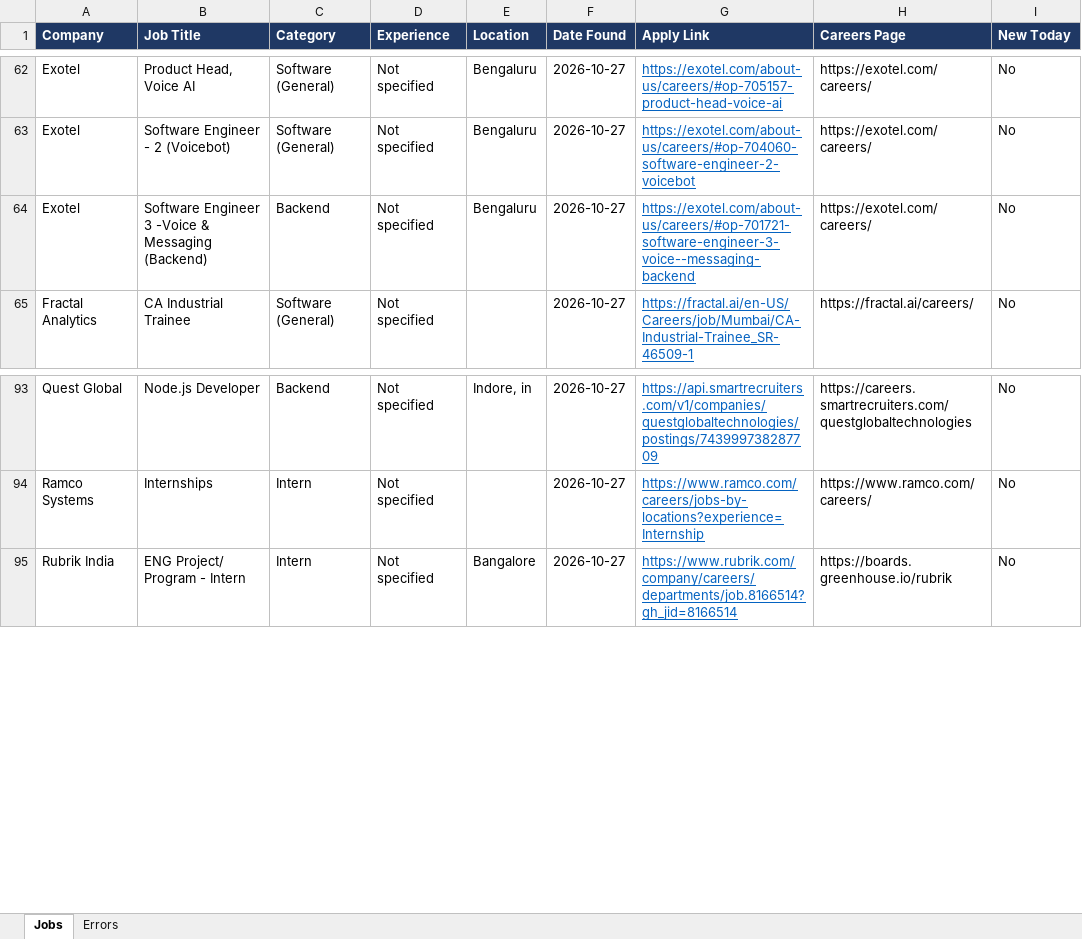
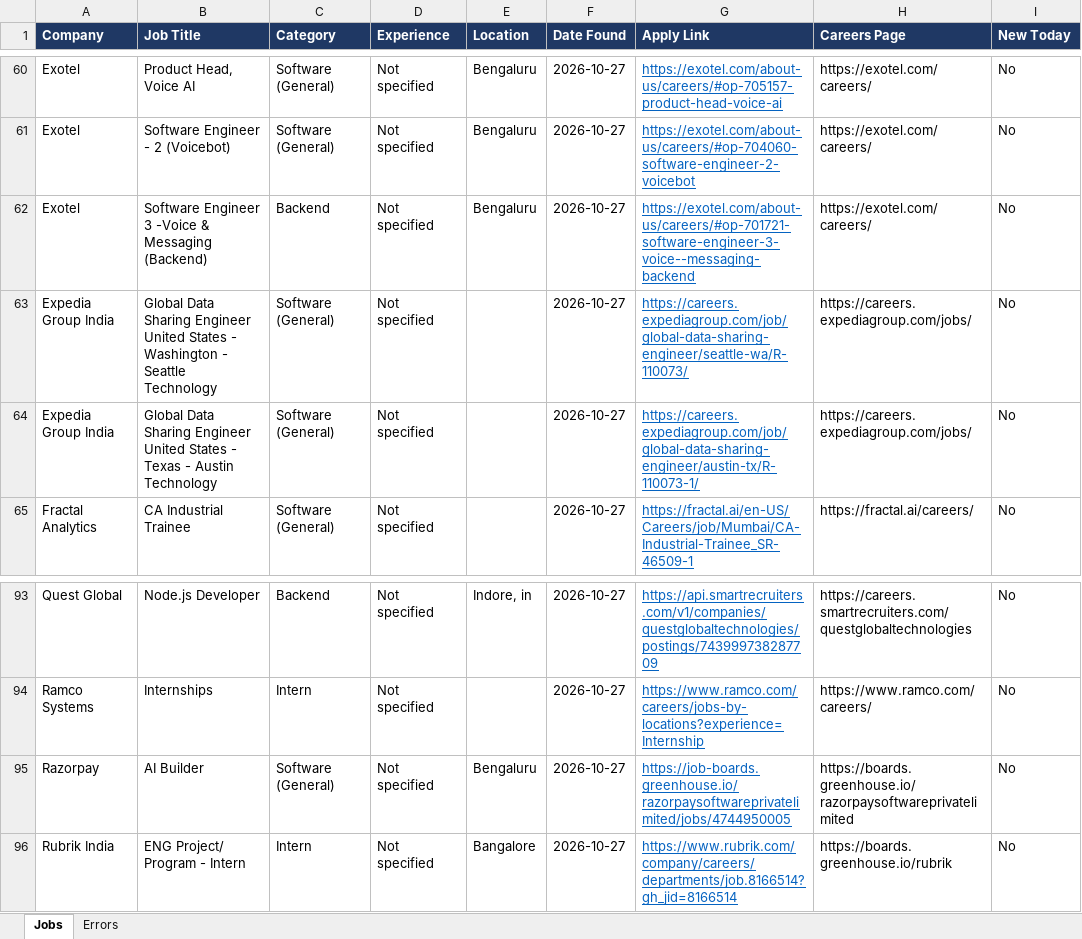
Before and after one commit to Lakshhiitaaa/JobTracker, an Excel workbook: reports/jobs_2026-10-27.xlsx, sheet Jobs, drawn as a sheet; only a part is shown, gaps mark what is left out; values as stored, in another font and other column widths than the file's, no borders; the diff covers the shown part only; the diff names each change by its address in the sheet, - before the commit and + after, or states it on an @@ line.

```diff
--- a/reports/jobs_2026-10-27.xlsx (sheet Jobs)
+++ b/reports/jobs_2026-10-27.xlsx (sheet Jobs)
+row 63: Expedia Group India | Global Data Sharing Engineer United States - Washington - Seattle Technology | Software (General) | Not specified |  | 2026-10-27 | https://careers.expediagroup.com/job/global-data-sharing-engineer/seattle-wa/R-110073/ | https://careers.expediagroup.com/jobs/ | No
+row 64: Expedia Group India | Global Data Sharing Engineer United States - Texas - Austin Technology | Software (General) | Not specified |  | 2026-10-27 | https://careers.expediagroup.com/job/global-data-sharing-engineer/austin-tx/R-110073-1/ | https://careers.expediagroup.com/jobs/ | No
+row 95: Razorpay | AI Builder | Software (General) | Not specified | Bengaluru | 2026-10-27 | https://job-boards.greenhouse.io/razorpaysoftwareprivatelimited/jobs/4744950005 | https://boards.greenhouse.io/razorpaysoftwareprivatelimited | No
```
Also changed, not shown: 6 added rows, 8 removed rows and 3 edited cells elsewhere in this sheet, sheet Errors, 1 other file.
